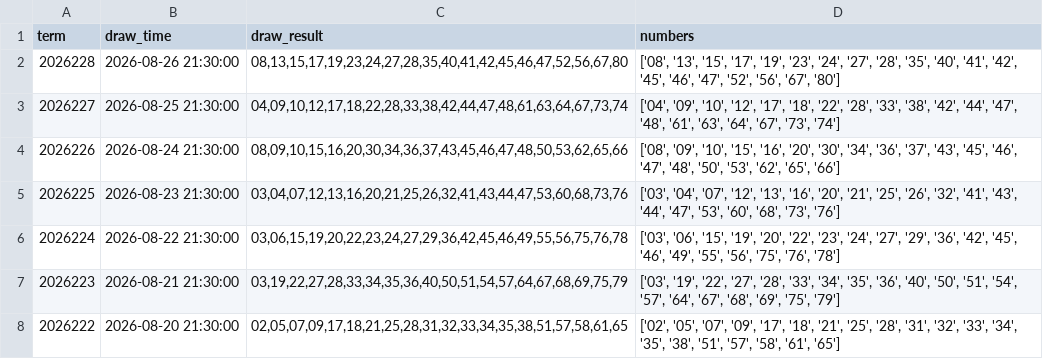
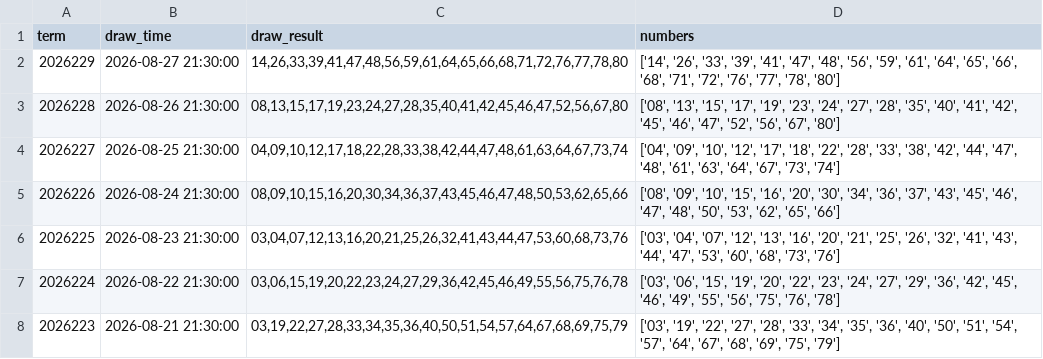
Before and after one commit to Neko569/get_lottery_data, a CSV file: data/kl8_history.csv, drawn as a sheet; only a part is shown; the shorter side is filled out with more unchanged rows.

```diff
--- a/data/kl8_history.csv
+++ b/data/kl8_history.csv
@@ -1,2 +1,3 @@
 term,draw_time,draw_result,numbers
+2026229,2026-08-27 21:30:00,"14,26,33,39,41,47,48,56,59,61,64,65,66,68,71,72,76,77,78,80","['14', '26', '33', '39', '41', '47', '48', '56', '59', '61', '64', '65', '66', '68', '71', '72', '76', '77', '78', '80']"
 2026228,2026-08-26 21:30:00,"08,13,15,17,19,23,24,27,28,35,40,41,42,45,46,47,52,56,67,80","['08', '13', '15', '17', '19', '23', '24', '27', '28', '35', '40', '41', '42', '45', '46', '47', '52', '56', '67', '80']"
```
Also changed, not shown: data/fc3d_history.csv, data/ssq_history.csv, 3 other files.
